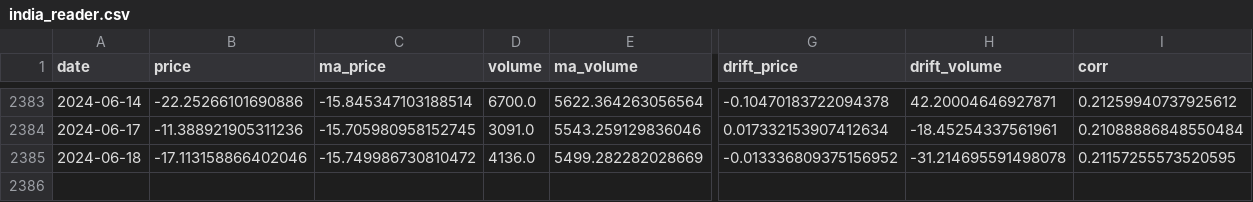
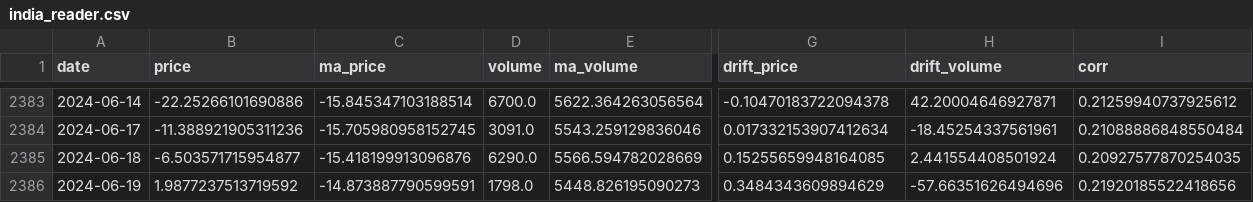
Before and after one commit to Jevillalbav/strategy, a CSV file: data/india_reader.csv, drawn as a sheet; only a part is shown, gaps mark what is left out; rows hold the shown columns only; the diff covers the shown part only; the diff names each change by its address in the sheet, - before the commit and + after, or states it on an @@ line.

```diff
--- a/data/india_reader.csv
+++ b/data/india_reader.csv
-B2385 (price): -17.113158866402046
+B2385 (price): -6.503571715954877
-C2385 (ma_price): -15.749986730810472
+C2385 (ma_price): -15.418199913096876
-D2385 (volume): 4136.0
+D2385 (volume): 6290.0
-E2385 (ma_volume): 5499.282282028669
+E2385 (ma_volume): 5566.594782028669
-G2385 (drift_price): -0.013336809375156952
+G2385 (drift_price): 0.15255659948164085
-H2385 (drift_volume): -31.214695591498078
+H2385 (drift_volume): 2.441554408501924
-I2385 (corr): 0.21157255573520595
+I2385 (corr): 0.20927577870254035
+row 2386: 2024-06-19 | 1.9877237513719592 | -14.873887790599591 | 1798.0 | 5448.826195090273 | 0.3484343609894629 | -57.66351626494696 | 0.21920185522418656
```
Also changed, not shown: 3 edited cells elsewhere in this file, data/metrics.csv, data/prop.csv, 3 other files.
